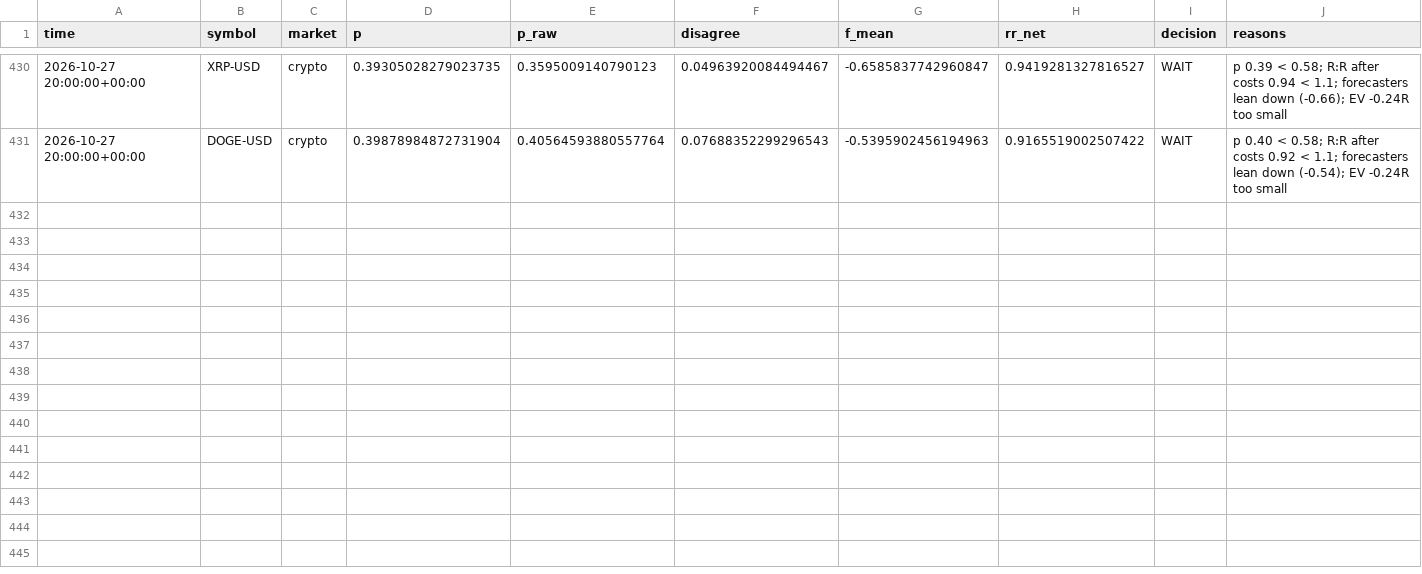
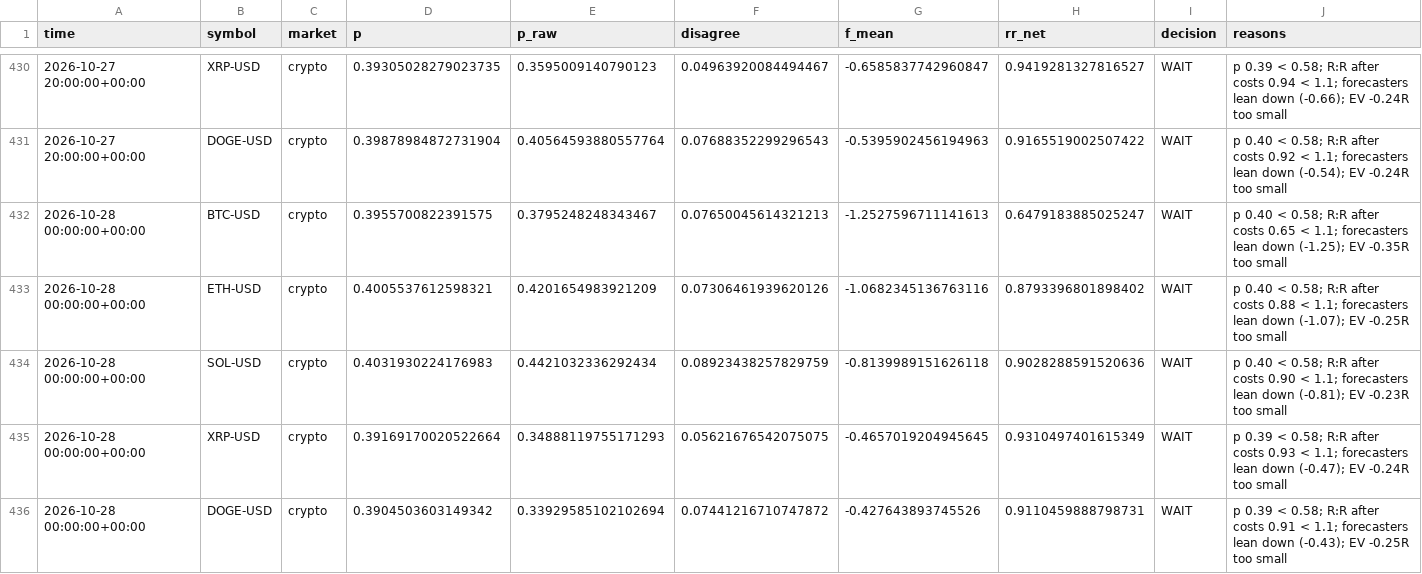
Before and after one commit to jaysantmyer-spec/ai-trader, a CSV file: data/setups.csv, drawn as a sheet; only a part is shown, gaps mark what is left out; rows hold the shown columns only; the diff names each change by its address in the sheet, - before the commit and + after, or states it on an @@ line.

```diff
--- a/data/setups.csv
+++ b/data/setups.csv
+row 432: 2026-10-28 00:00:00+00:00 | BTC-USD | crypto | 0.3955700822391575 | 0.3795248248343467 | 0.07650045614321213 | -1.2527596711141613 | 0.6479183885025247 | WAIT | p 0.40 < 0.58; R:R after costs 0.65 < 1.1; forecasters lean down (-1.25); EV -0.35R too small
+row 433: 2026-10-28 00:00:00+00:00 | ETH-USD | crypto | 0.4005537612598321 | 0.4201654983921209 | 0.07306461939620126 | -1.0682345136763116 | 0.8793396801898402 | WAIT | p 0.40 < 0.58; R:R after costs 0.88 < 1.1; forecasters lean down (-1.07); EV -0.25R too small
+row 434: 2026-10-28 00:00:00+00:00 | SOL-USD | crypto | 0.4031930224176983 | 0.4421032336292434 | 0.08923438257829759 | -0.8139989151626118 | 0.9028288591520636 | WAIT | p 0.40 < 0.58; R:R after costs 0.90 < 1.1; forecasters lean down (-0.81); EV -0.23R too small
+row 435: 2026-10-28 00:00:00+00:00 | XRP-USD | crypto | 0.39169170020522664 | 0.34888119755171293 | 0.05621676542075075 | -0.4657019204945645 | 0.9310497401615349 | WAIT | p 0.39 < 0.58; R:R after costs 0.93 < 1.1; forecasters lean down (-0.47); EV -0.24R too small
+row 436: 2026-10-28 00:00:00+00:00 | DOGE-USD | crypto | 0.3904503603149342 | 0.33929585102102694 | 0.07441216710747872 | -0.427643893745526 | 0.9110459888798731 | WAIT | p 0.39 < 0.58; R:R after costs 0.91 < 1.1; forecasters lean down (-0.43); EV -0.25R too small
```
Also changed, not shown: data/bars/AAPL.csv, data/bars/AMZN.csv, 16 other files.
